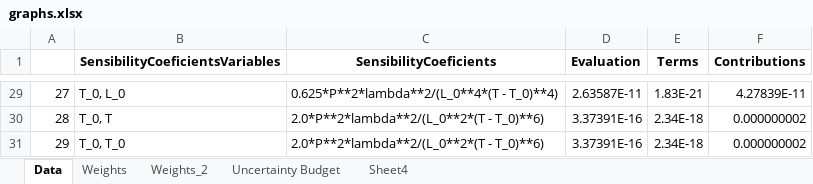
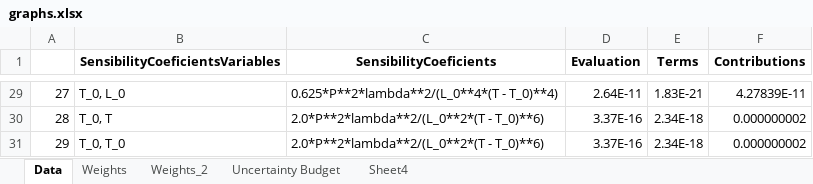
Before and after one commit to jjavierf64/ThermalExpansionUncertainty, an Excel workbook: code/graphs.xlsx, sheet Data, drawn as a sheet; only a part is shown, gaps mark what is left out; values as stored, in another font and other column widths than the file's, no borders; the diff covers the shown part only; the diff names each change by its address in the sheet, - before the commit and + after, or states it on an @@ line.

```diff
--- a/code/graphs.xlsx (sheet Data)
+++ b/code/graphs.xlsx (sheet Data)
-D29 (Evaluation): 2.63587E-11
+D29 (Evaluation): 2.64E-11
-D30:D31 (Evaluation): 3.37391E-16
+D30:D31 (Evaluation): 3.37E-16
```
Also changed, not shown: 35 edited cells elsewhere in this sheet, sheet Uncertainty Budget, charts or pictures, 2 other files.
